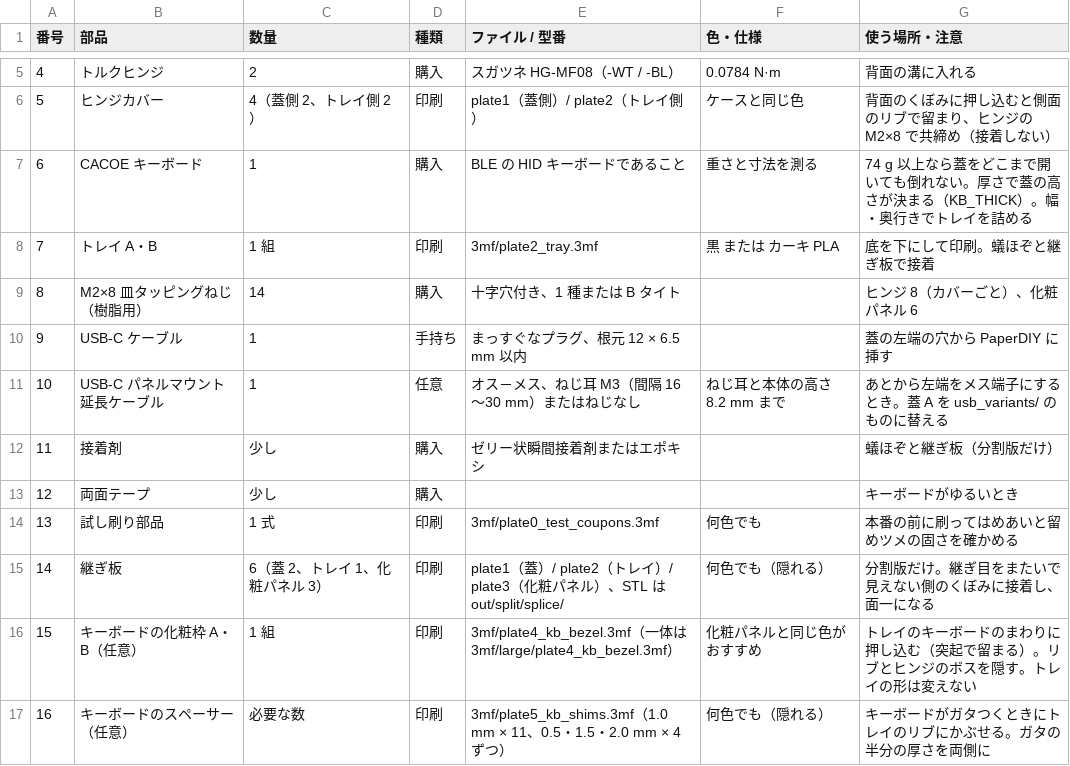
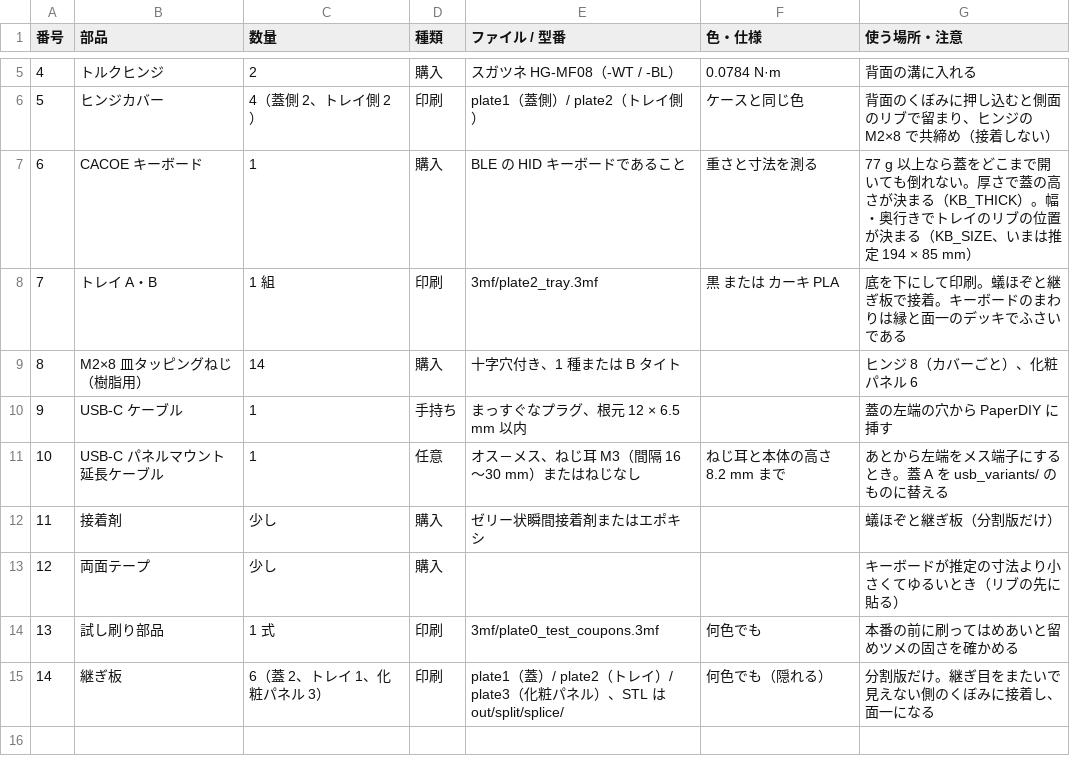
Before and after one commit to tsuyoshi-otake/paperdiy-pda-terminal, a CSV file: cad/bom.csv, drawn as a sheet; only a part is shown, gaps mark what is left out.

```diff
--- a/cad/bom.csv
+++ b/cad/bom.csv
@@ -6,4 +6,4 @@
 5,ヒンジカバー,4（蓋側 2、トレイ側 2）,印刷,plate1（蓋側）/ plate2（トレイ側）,ケースと同じ色,背面のくぼみに押し込むと側面のリブで留まり、ヒンジの M2×8 で共締め（接着しない）
-6,CACOE キーボード,1,購入,BLE の HID キーボードであること,重さと寸法を測る,74 g 以上なら蓋をどこまで開いても倒れない。厚さで蓋の高さが決まる（KB_THICK）。幅・奥行きでトレイを詰める
-7,トレイ A・B,1 組,印刷,3mf/plate2_tray.3mf,黒 または カーキ PLA,底を下にして印刷。蟻ほぞと継ぎ板で接着
+6,CACOE キーボード,1,購入,BLE の HID キーボードであること,重さと寸法を測る,77 g 以上なら蓋をどこまで開いても倒れない。厚さで蓋の高さが決まる（KB_THICK）。幅・奥行きでトレイのリブの位置が決まる（KB_SIZE、いまは推定 194 × 85 mm）
+7,トレイ A・B,1 組,印刷,3mf/plate2_tray.3mf,黒 または カーキ PLA,底を下にして印刷。蟻ほぞと継ぎ板で接着。キーボードのまわりは縁と面一のデッキでふさいである
 8,M2×8 皿タッピングねじ（樹脂用）,14,購入,十字穴付き、1 種または B タイト,,ヒンジ 8（カバーごと）、化粧パネル 6
@@ -12,6 +12,4 @@
 11,接着剤,少し,購入,ゼリー状瞬間接着剤またはエポキシ,,蟻ほぞと継ぎ板（分割版だけ）
-12,両面テープ,少し,購入,,,キーボードがゆるいとき
+12,両面テープ,少し,購入,,,キーボードが推定の寸法より小さくてゆるいとき（リブの先に貼る）
 13,試し刷り部品,1 式,印刷,3mf/plate0_test_coupons.3mf,何色でも,本番の前に刷ってはめあいと留めツメの固さを確かめる
 14,継ぎ板,6（蓋 2、トレイ 1、化粧パネル 3）,印刷,plate1（蓋）/ plate2（トレイ）/ plate3（化粧パネル）、STL は out/split/splice/,何色でも（隠れる）,分割版だけ。継ぎ目をまたいで見えない側のくぼみに接着し、面一になる
-15,キーボードの化粧枠 A・B（任意）,1 組,印刷,3mf/plate4_kb_bezel.3mf（一体は 3mf/large/plate4_kb_bezel.3mf）,化粧パネルと同じ色がおすすめ,トレイのキーボードのまわりに押し込む（突起で留まる）。リブとヒンジのボスを隠す。トレイの形は変えない
-16,キーボードのスペーサー（任意）,必要な数,印刷,3mf/plate5_kb_shims.3mf（1.0 mm × 11、0.5・1.5・2.0 mm × 4 ずつ）,何色でも（隠れる）,キーボードがガタつくときにトレイのリブにかぶせる。ガタの半分の厚さを両側に
```
Also changed, not shown: 58 other files.
